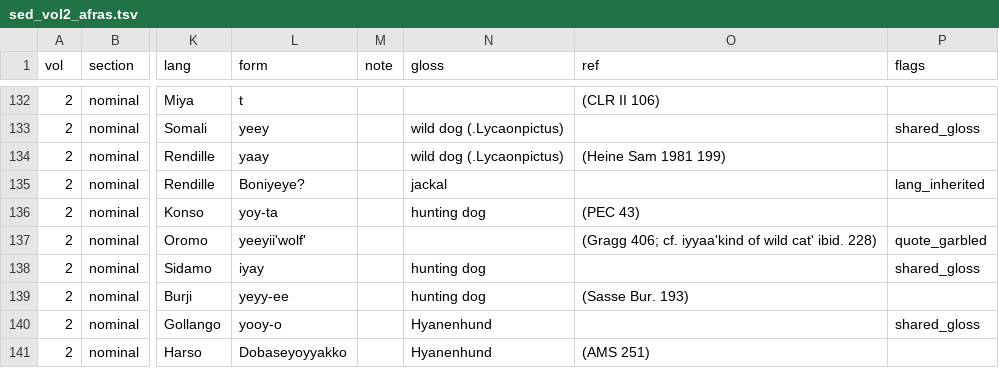
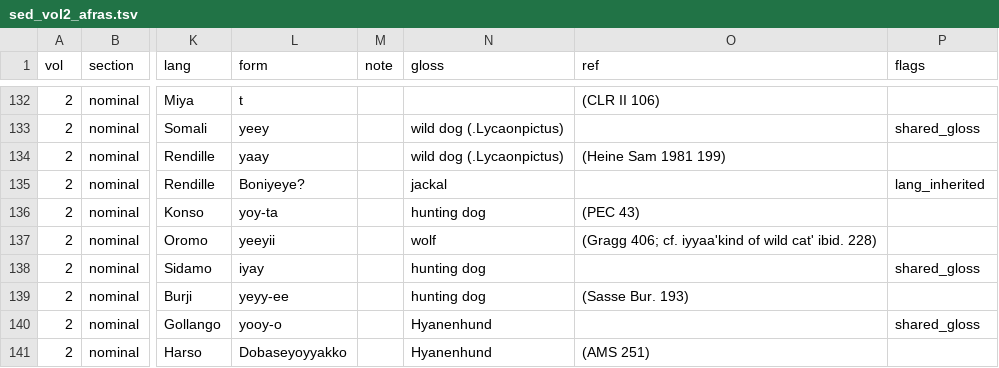
Before and after one commit to iwsfutcmd/sed-to-wiktionary-public, a TSV file: data/vol2/sed_vol2_afras.tsv, drawn as a sheet; only a part is shown, gaps mark what is left out; the diff covers the shown part only; the diff names each change by its address in the sheet, - before the commit and + after, or states it on an @@ line.

```diff
--- a/data/vol2/sed_vol2_afras.tsv
+++ b/data/vol2/sed_vol2_afras.tsv
-L137 (form): yeeyii'wolf'
+L137 (form): yeeyii
-N137 (gloss): (empty)
+N137 (gloss): wolf
-P137 (flags): quote_garbled
+P137 (flags): (empty)
```
Also changed, not shown: 138 edited cells elsewhere in this file, data/sed_vol1_vol2_afras.tsv, data/vol1/sed_vol1_afras.tsv, 2 other files.
